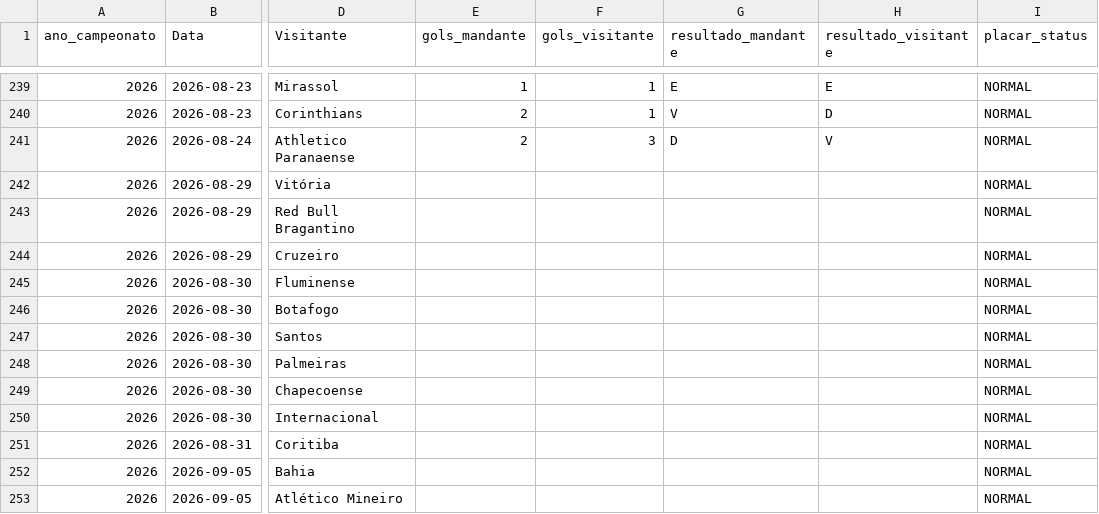
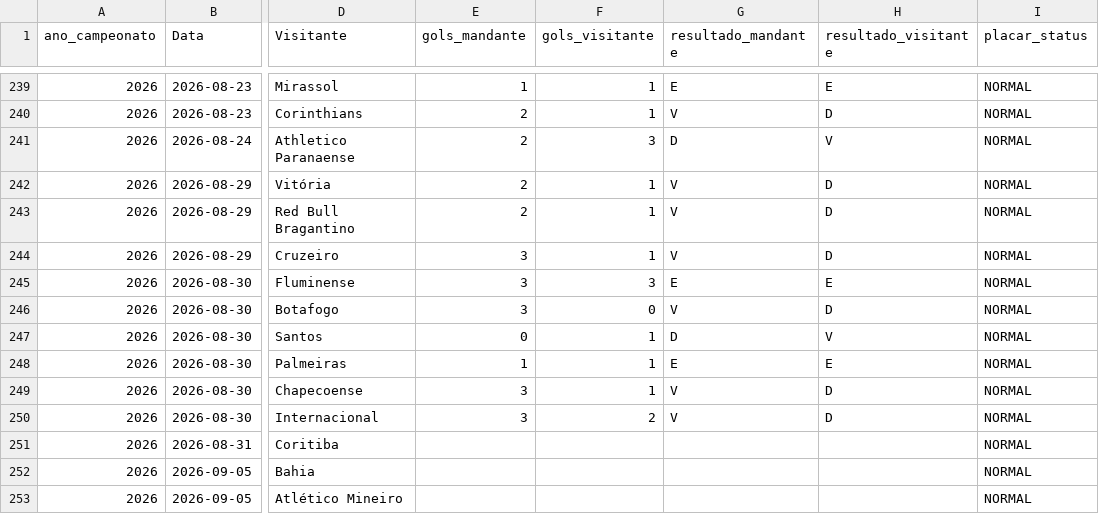
Before and after one commit to gustavogasperetti/Infra-Brasileirao, a CSV file: data/silver/jogos_2026.csv, drawn as a sheet; only a part is shown, gaps mark what is left out; the diff names each change by its address in the sheet, - before the commit and + after, or states it on an @@ line.

```diff
--- a/data/silver/jogos_2026.csv
+++ b/data/silver/jogos_2026.csv
-E242:E243 (gols_mandante): (empty)
+E242:E243 (gols_mandante): 2
-F242:F244 (gols_visitante): (empty)
+F242:F244 (gols_visitante): 1
-G242:G244 (resultado_mandante): (empty)
+G242:G244 (resultado_mandante): V
-H242:H244 (resultado_visitante): (empty)
+H242:H244 (resultado_visitante): D
-E244:E246 (gols_mandante): (empty)
+E244:E246 (gols_mandante): 3
-F245 (gols_visitante): (empty)
+F245 (gols_visitante): 3
-G245 (resultado_mandante): (empty)
+G245 (resultado_mandante): E
-H245 (resultado_visitante): (empty)
+H245 (resultado_visitante): E
-F246 (gols_visitante): (empty)
+F246 (gols_visitante): 0
-G246 (resultado_mandante): (empty)
+G246 (resultado_mandante): V
-H246 (resultado_visitante): (empty)
+H246 (resultado_visitante): D
-E247 (gols_mandante): (empty)
+E247 (gols_mandante): 0
-F247:F249 (gols_visitante): (empty)
+F247:F249 (gols_visitante): 1
-G247 (resultado_mandante): (empty)
+G247 (resultado_mandante): D
-H247 (resultado_visitante): (empty)
+H247 (resultado_visitante): V
-E248 (gols_mandante): (empty)
+E248 (gols_mandante): 1
-G248 (resultado_mandante): (empty)
+G248 (resultado_mandante): E
-H248 (resultado_visitante): (empty)
+H248 (resultado_visitante): E
-E249:E250 (gols_mandante): (empty)
+E249:E250 (gols_mandante): 3
-G249:G250 (resultado_mandante): (empty)
+G249:G250 (resultado_mandante): V
-H249:H250 (resultado_visitante): (empty)
+H249:H250 (resultado_visitante): D
-F250 (gols_visitante): (empty)
+F250 (gols_visitante): 2
```
Also changed, not shown: data/bronze/jogos_2026.csv, 1 other file.
